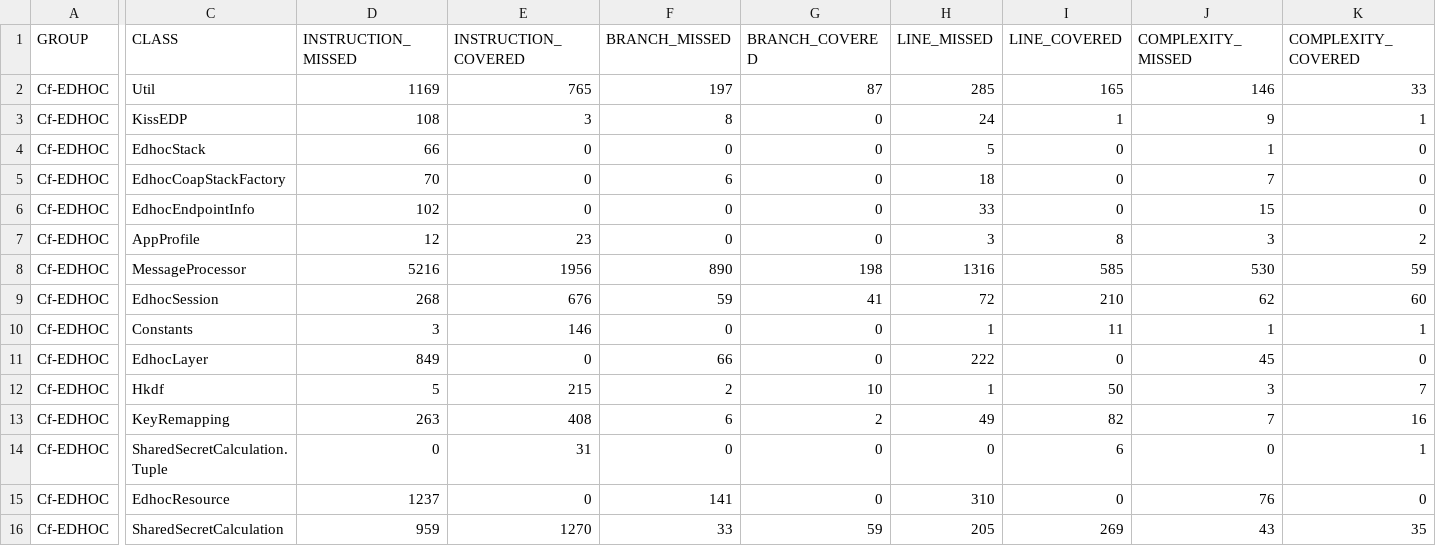
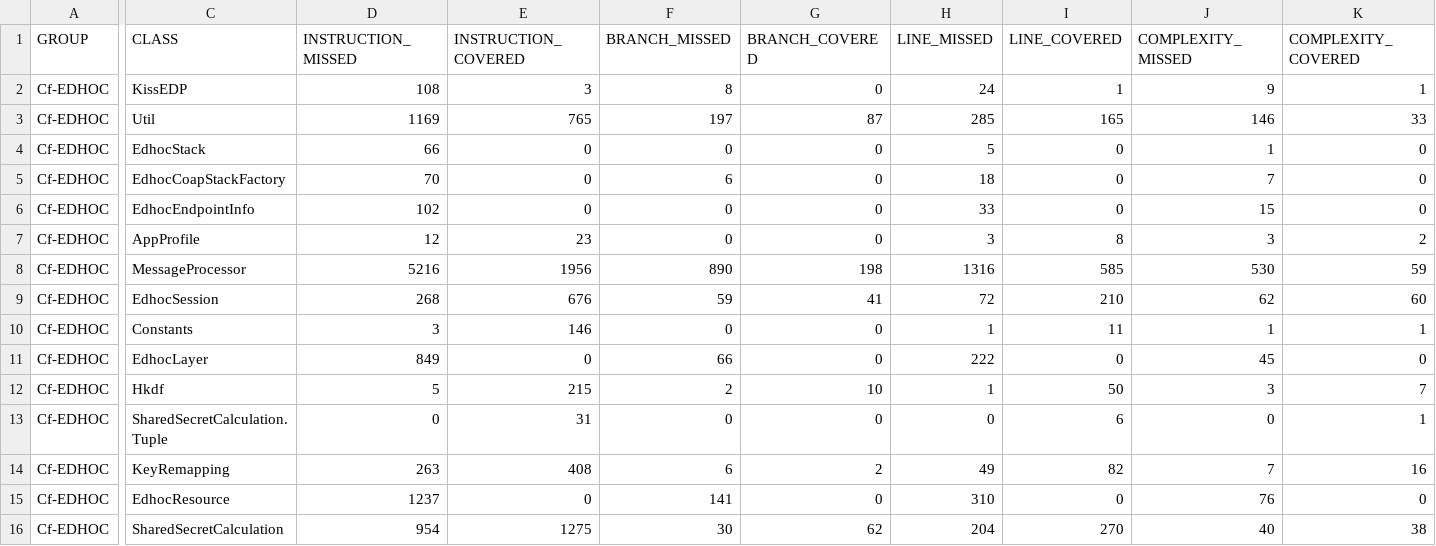
Before and after one commit to rikard-sics/sifis-home, a CSV file: reports/edhoc/jacoco.csv, drawn as a sheet; only a part is shown, gaps mark what is left out; the diff names each change by its address in the sheet, - before the commit and + after, or states it on an @@ line.

```diff
--- a/reports/edhoc/jacoco.csv
+++ b/reports/edhoc/jacoco.csv
@@ row 3 moved to row 2: Cf-EDHOC @@
@@ row 14 moved to row 13: Cf-EDHOC @@
-D16 (INSTRUCTION_MISSED): 959
+D16 (INSTRUCTION_MISSED): 954
-E16 (INSTRUCTION_COVERED): 1270
+E16 (INSTRUCTION_COVERED): 1275
-F16 (BRANCH_MISSED): 33
+F16 (BRANCH_MISSED): 30
-G16 (BRANCH_COVERED): 59
+G16 (BRANCH_COVERED): 62
-H16 (LINE_MISSED): 205
+H16 (LINE_MISSED): 204
-I16 (LINE_COVERED): 269
+I16 (LINE_COVERED): 270
-J16 (COMPLEXITY_MISSED): 43
+J16 (COMPLEXITY_MISSED): 40
-K16 (COMPLEXITY_COVERED): 35
+K16 (COMPLEXITY_COVERED): 38
```
Also changed, not shown: reports/oscore/jacoco.csv, 27 other files.
